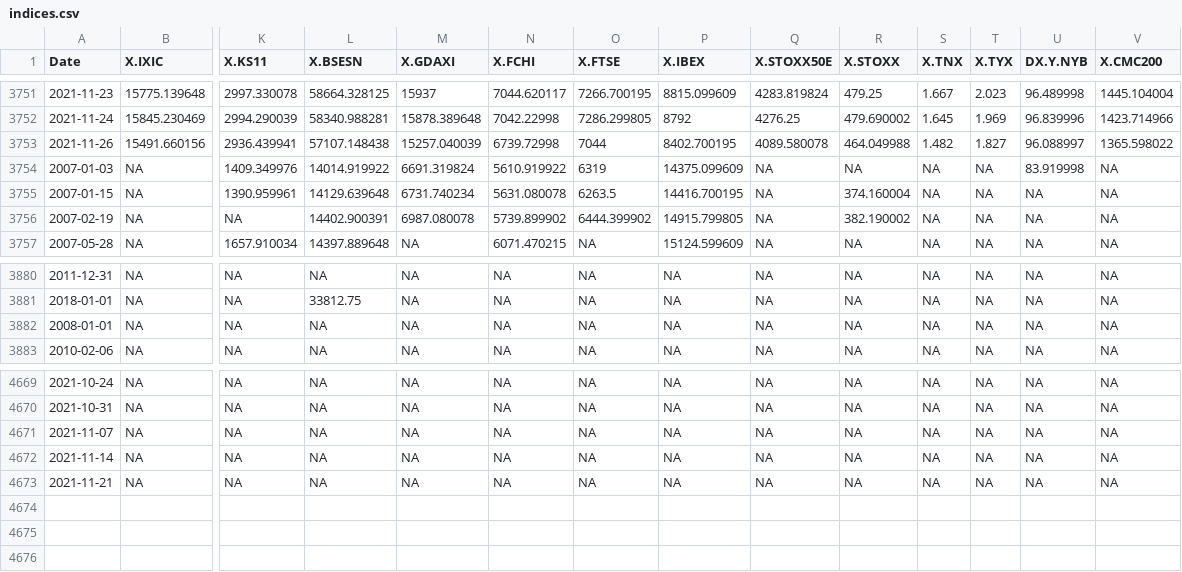
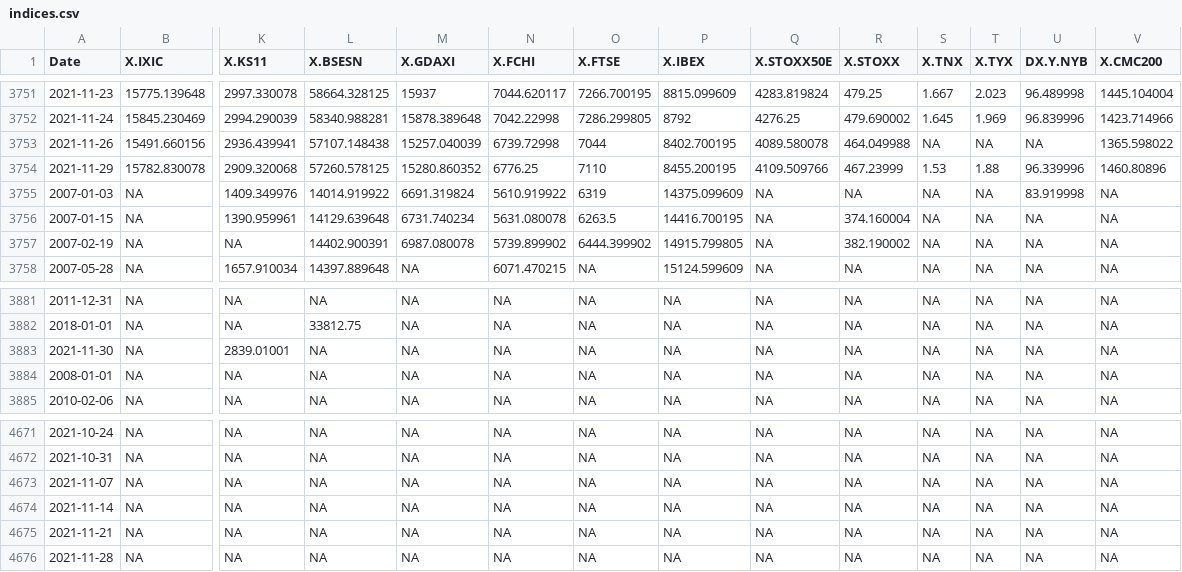
Before and after one commit to SymmetricSymplectic/AsApAnalytics, a CSV file: DATA/indices.csv, drawn as a sheet; only a part is shown, gaps mark what is left out; rows hold the shown columns only; the diff names each change by its address in the sheet, - before the commit and + after, or states it on an @@ line.

```diff
--- a/DATA/indices.csv
+++ b/DATA/indices.csv
-S3753 (X.TNX): 1.482
+S3753 (X.TNX): NA
-T3753 (X.TYX): 1.827
+T3753 (X.TYX): NA
-U3753 (DX.Y.NYB): 96.088997
+U3753 (DX.Y.NYB): NA
+row 3754: 2021-11-29 | 15782.830078 | 2909.320068 | 57260.578125 | 15280.860352 | 6776.25 | 7110 | 8455.200195 | 4109.509766 | 467.23999 | 1.53 | 1.88 | 96.339996 | 1460.80896
+row 3883: 2021-11-30 | NA | 2839.01001 | NA | NA | NA | NA | NA | NA | NA | NA | NA | NA | NA
+row 4676: 2021-11-28 | NA | NA | NA | NA | NA | NA | NA | NA | NA | NA | NA | NA | NA
```
Also changed, not shown: DATA/divisas.csv, DATA/usa_emisoras.csv, 8 other files.
